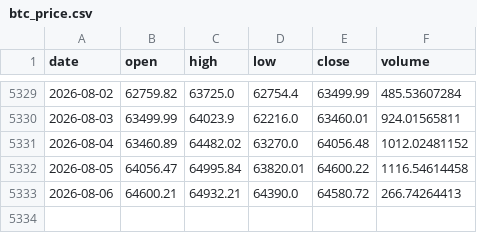
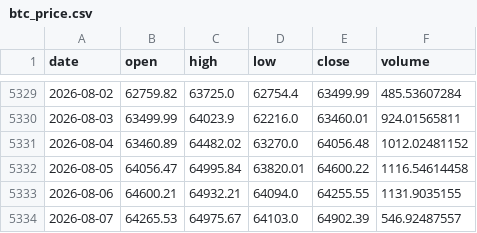
Before and after one commit to brguih/BTC-INDEX, a CSV file: data/cache/btc_price.csv, drawn as a sheet; only a part is shown, gaps mark what is left out.

```diff
--- a/data/cache/btc_price.csv
+++ b/data/cache/btc_price.csv
@@ -5332,2 +5332,3 @@ date,open,high,low,close,volume
 2026-08-05,64056.47,64995.84,63820.01,64600.22,1116.54614458
-2026-08-06,64600.21,64932.21,64390.0,64580.72,266.74264413
+2026-08-06,64600.21,64932.21,64094.0,64255.55,1131.9035155
+2026-08-07,64265.53,64975.67,64103.0,64902.39,546.92487557
```
Also changed, not shown: data/cache/fear_greed.csv.
